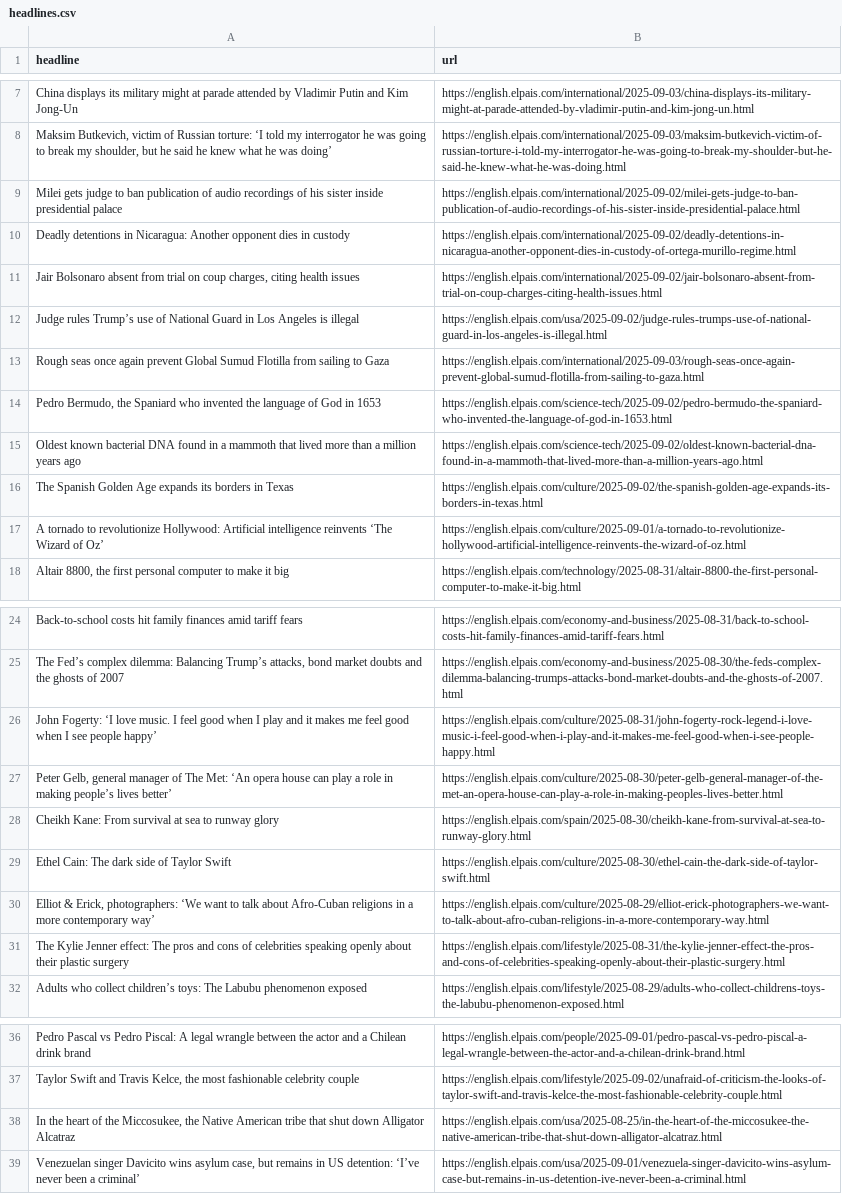
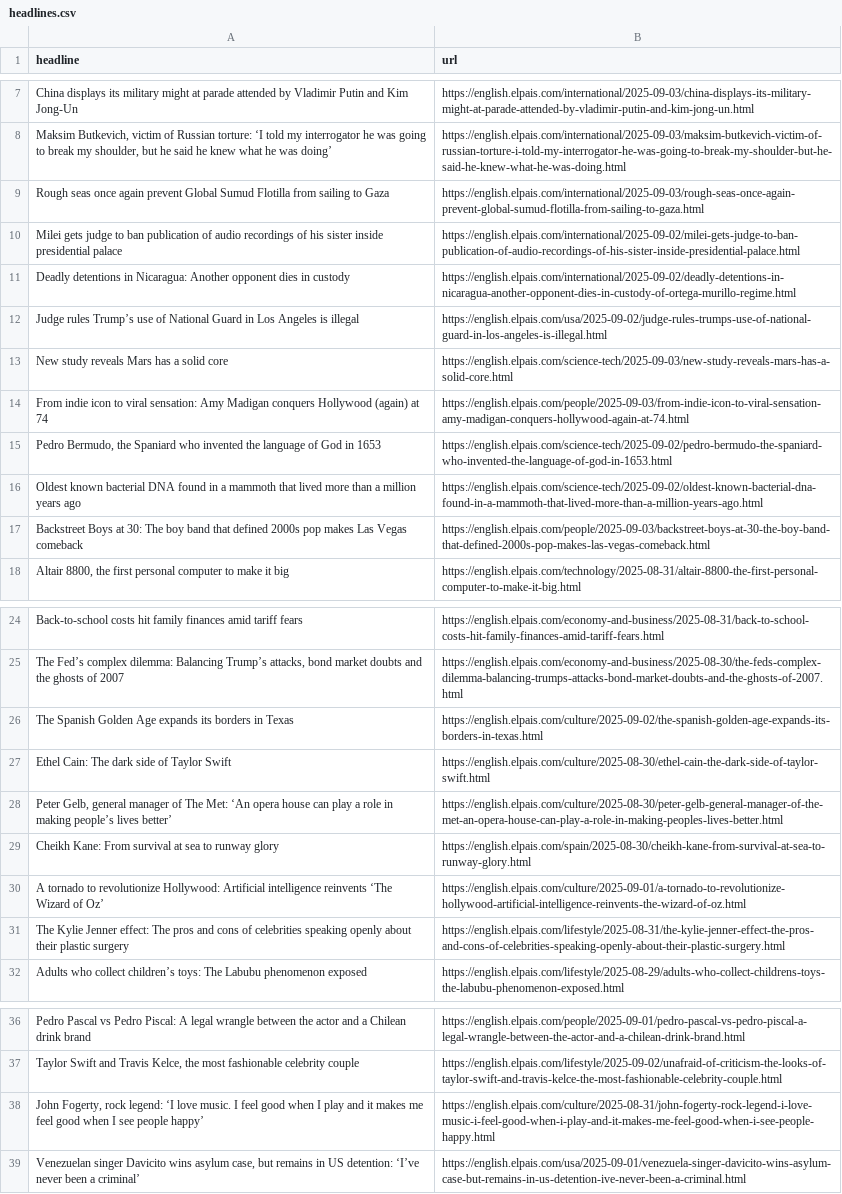
Before and after one commit to architmeta/lede-el-pasi-autoscraper, a CSV file: headlines.csv, drawn as a sheet; only a part is shown, gaps mark what is left out; removed rows and columns are numbered as before the commit, all else as after; the diff names each change by its address in the sheet, - before the commit and + after, or states it on an @@ line.

```diff
--- a/headlines.csv
+++ b/headlines.csv
@@ row 13 moved to row 9: Rough seas once again prevent Global Sum… @@
-row 11: Jair Bolsonaro absent from trial on coup charges, citing health issues | https://english.elpais.com/international/2025-09-02/jair-bolsonaro-absent-from-trial-on-coup-charges-citing-health-issues.html
+row 13: New study reveals Mars has a solid core | https://english.elpais.com/science-tech/2025-09-03/new-study-reveals-mars-has-a-solid-core.html
+row 14: From indie icon to viral sensation: Amy Madigan conquers Hollywood (again) at 74 | https://english.elpais.com/people/2025-09-03/from-indie-icon-to-viral-sensation-amy-madigan-conquers-hollywood-again-at-74.html
+row 17: Backstreet Boys at 30: The boy band that defined 2000s pop makes Las Vegas comeback | https://english.elpais.com/people/2025-09-03/backstreet-boys-at-30-the-boy-band-that-defined-2000s-pop-makes-las-vegas-comeback.html
-row 26: John Fogerty: ‘I love music. I feel good when I play and it makes me feel good when I see people happy’ | https://english.elpais.com/culture/2025-08-31/john-fogerty-rock-legend-i-love-music-i-feel-good-when-i-play-and-it-makes-me-feel-good-when-i-see-people-happy.html
@@ row 16 moved to row 26: The Spanish Golden Age expands its borde… @@
@@ row 29 moved to row 27: Ethel Cain: The dark side of Taylor Swif… @@
-row 30: Elliot & Erick, photographers: ‘We want to talk about Afro-Cuban religions in a more contemporary way’ | https://english.elpais.com/culture/2025-08-29/elliot-erick-photographers-we-want-to-talk-about-afro-cuban-religions-in-a-more-contemporary-way.html
@@ row 17 moved to row 30: A tornado to revolutionize Hollywood: Ar… @@
-row 38: In the heart of the Miccosukee, the Native American tribe that shut down Alligator Alcatraz | https://english.elpais.com/usa/2025-08-25/in-the-heart-of-the-miccosukee-the-native-american-tribe-that-shut-down-alligator-alcatraz.html
+row 38: John Fogerty, rock legend: ‘I love music. I feel good when I play and it makes me feel good when I see people happy’ | https://english.elpais.com/culture/2025-08-31/john-fogerty-rock-legend-i-love-music-i-feel-good-when-i-play-and-it-makes-me-feel-good-when-i-see-people-happy.html
```
